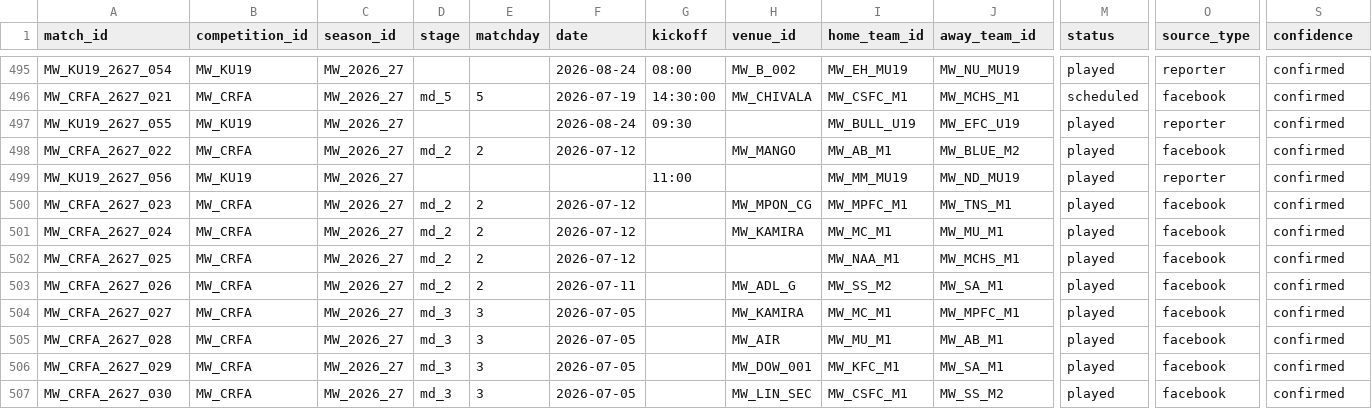
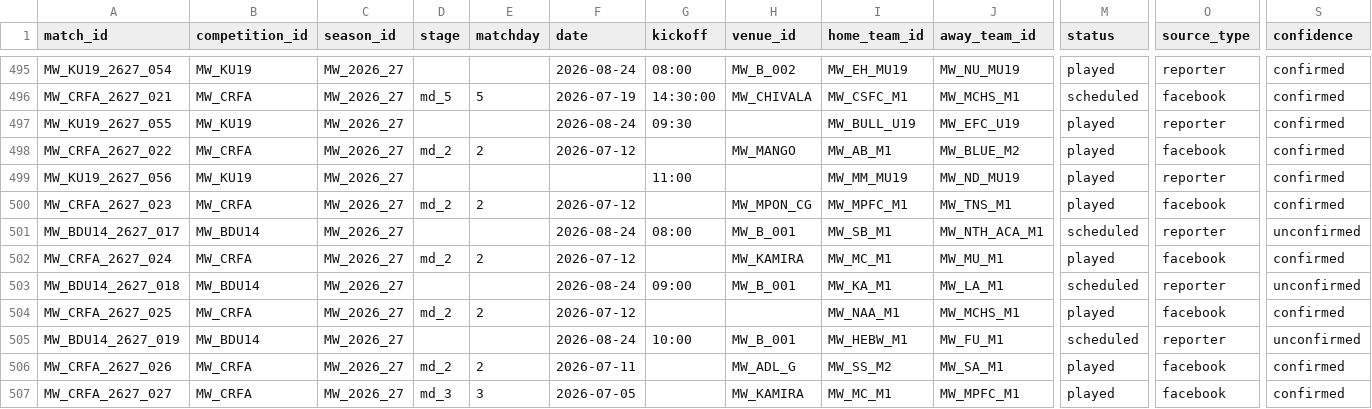
Before and after one commit to theboban5/fb-mw, a CSV file: data/canonical/matches.csv, drawn as a sheet; only a part is shown, gaps mark what is left out; the shorter side is filled out with more unchanged rows; rows hold the shown columns only; the diff names each change by its address in the sheet, - before the commit and + after, or states it on an @@ line.

```diff
--- a/data/canonical/matches.csv
+++ b/data/canonical/matches.csv
+row 501: MW_BDU14_2627_017 | MW_BDU14 | MW_2026_27 |  |  | 2026-08-24 | 08:00 | MW_B_001 | MW_SB_M1 | MW_NTH_ACA_M1 | scheduled | reporter | unconfirmed
+row 503: MW_BDU14_2627_018 | MW_BDU14 | MW_2026_27 |  |  | 2026-08-24 | 09:00 | MW_B_001 | MW_KA_M1 | MW_LA_M1 | scheduled | reporter | unconfirmed
+row 505: MW_BDU14_2627_019 | MW_BDU14 | MW_2026_27 |  |  | 2026-08-24 | 10:00 | MW_B_001 | MW_HEBW_M1 | MW_FU_M1 | scheduled | reporter | unconfirmed
```
